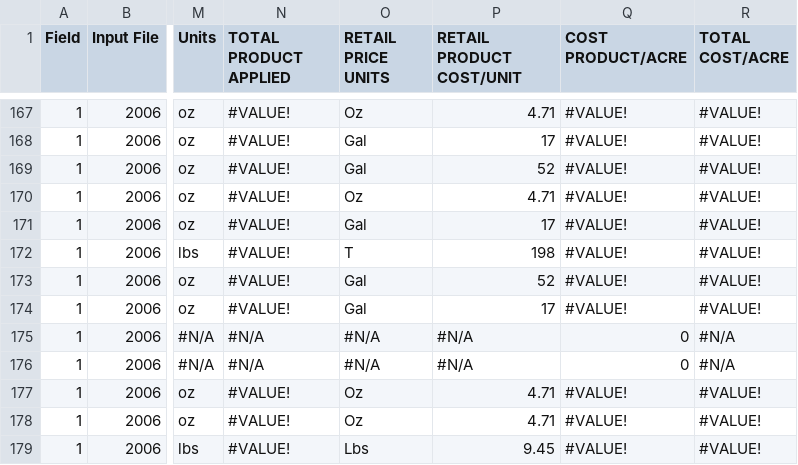
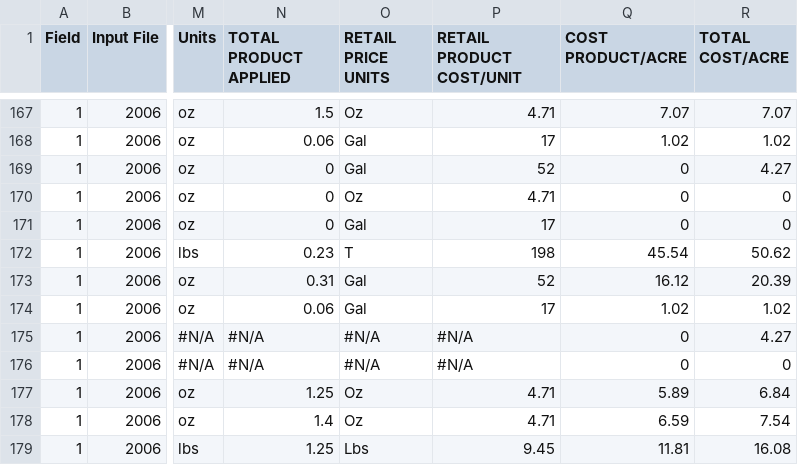
Before and after one commit to r4j4h/dcdc-2014-summaries-csv, a TSV file: data/Field-1-Operational.tsv, drawn as a sheet; only a part is shown, gaps mark what is left out; the diff covers the shown part only; the diff names each change by its address in the sheet, - before the commit and + after, or states it on an @@ line.

```diff
--- a/data/Field-1-Operational.tsv
+++ b/data/Field-1-Operational.tsv
-N167 (TOTAL PRODUCT APPLIED): #VALUE!
+N167 (TOTAL PRODUCT APPLIED): 1.5
-Q167 (COST PRODUCT/ACRE): #VALUE!
+Q167 (COST PRODUCT/ACRE): 7.07
-R167 (TOTAL COST/ACRE): #VALUE!
+R167 (TOTAL COST/ACRE): 7.07
-N168 (TOTAL PRODUCT APPLIED): #VALUE!
+N168 (TOTAL PRODUCT APPLIED): 0.06
-Q168 (COST PRODUCT/ACRE): #VALUE!
+Q168 (COST PRODUCT/ACRE): 1.02
-R168 (TOTAL COST/ACRE): #VALUE!
+R168 (TOTAL COST/ACRE): 1.02
-N169:N171 (TOTAL PRODUCT APPLIED): #VALUE!
+N169:N171 (TOTAL PRODUCT APPLIED): 0
-Q169:Q171 (COST PRODUCT/ACRE): #VALUE!
+Q169:Q171 (COST PRODUCT/ACRE): 0
-R169 (TOTAL COST/ACRE): #VALUE!
+R169 (TOTAL COST/ACRE): 4.27
-R170:R171 (TOTAL COST/ACRE): #VALUE!
+R170:R171 (TOTAL COST/ACRE): 0
-N172 (TOTAL PRODUCT APPLIED): #VALUE!
+N172 (TOTAL PRODUCT APPLIED): 0.23
-Q172 (COST PRODUCT/ACRE): #VALUE!
+Q172 (COST PRODUCT/ACRE): 45.54
-R172 (TOTAL COST/ACRE): #VALUE!
+R172 (TOTAL COST/ACRE): 50.62
-N173 (TOTAL PRODUCT APPLIED): #VALUE!
+N173 (TOTAL PRODUCT APPLIED): 0.31
-Q173 (COST PRODUCT/ACRE): #VALUE!
+Q173 (COST PRODUCT/ACRE): 16.12
-R173 (TOTAL COST/ACRE): #VALUE!
+R173 (TOTAL COST/ACRE): 20.39
-N174 (TOTAL PRODUCT APPLIED): #VALUE!
+N174 (TOTAL PRODUCT APPLIED): 0.06
-Q174 (COST PRODUCT/ACRE): #VALUE!
+Q174 (COST PRODUCT/ACRE): 1.02
-R174 (TOTAL COST/ACRE): #VALUE!
+R174 (TOTAL COST/ACRE): 1.02
-R175 (TOTAL COST/ACRE): #N/A
+R175 (TOTAL COST/ACRE): 4.27
-R176 (TOTAL COST/ACRE): #N/A
+R176 (TOTAL COST/ACRE): 0
-N177 (TOTAL PRODUCT APPLIED): #VALUE!
+N177 (TOTAL PRODUCT APPLIED): 1.25
-Q177 (COST PRODUCT/ACRE): #VALUE!
+Q177 (COST PRODUCT/ACRE): 5.89
-R177 (TOTAL COST/ACRE): #VALUE!
+R177 (TOTAL COST/ACRE): 6.84
-N178 (TOTAL PRODUCT APPLIED): #VALUE!
+N178 (TOTAL PRODUCT APPLIED): 1.4
-Q178 (COST PRODUCT/ACRE): #VALUE!
+Q178 (COST PRODUCT/ACRE): 6.59
-R178 (TOTAL COST/ACRE): #VALUE!
+R178 (TOTAL COST/ACRE): 7.54
-N179 (TOTAL PRODUCT APPLIED): #VALUE!
+N179 (TOTAL PRODUCT APPLIED): 1.25
-Q179 (COST PRODUCT/ACRE): #VALUE!
+Q179 (COST PRODUCT/ACRE): 11.81
-R179 (TOTAL COST/ACRE): #VALUE!
+R179 (TOTAL COST/ACRE): 16.08
```
Also changed, not shown: 1 removed row and 127 edited cells elsewhere in this file.
